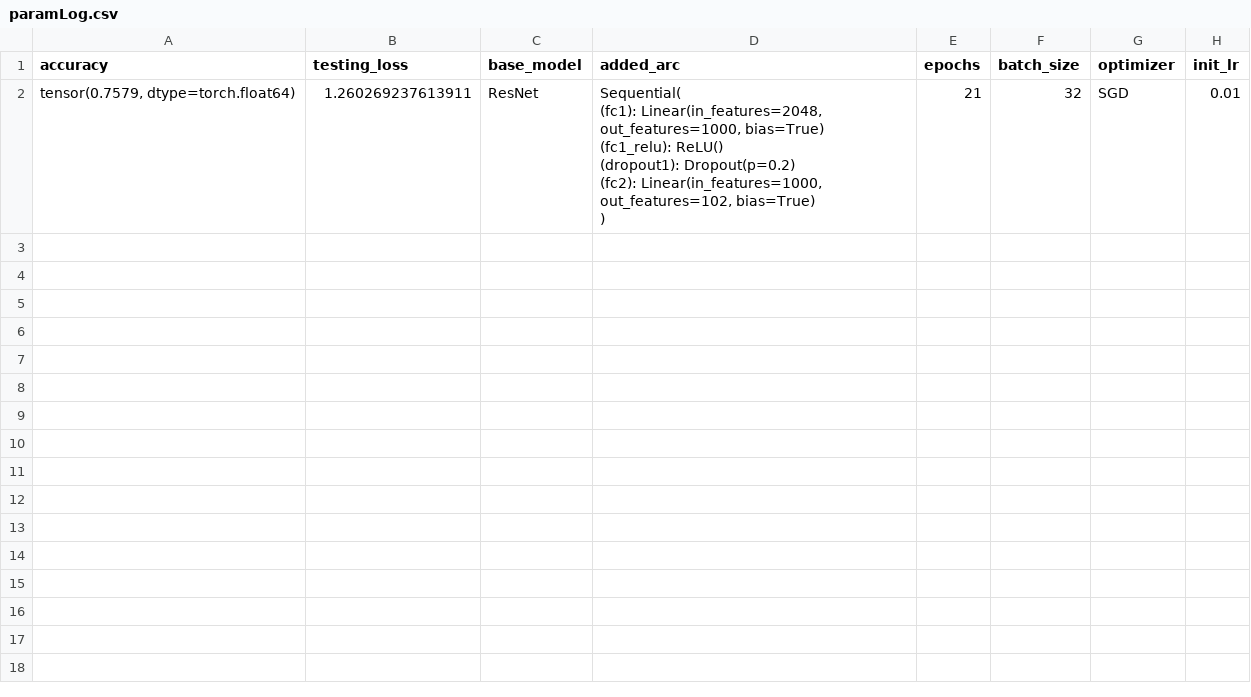
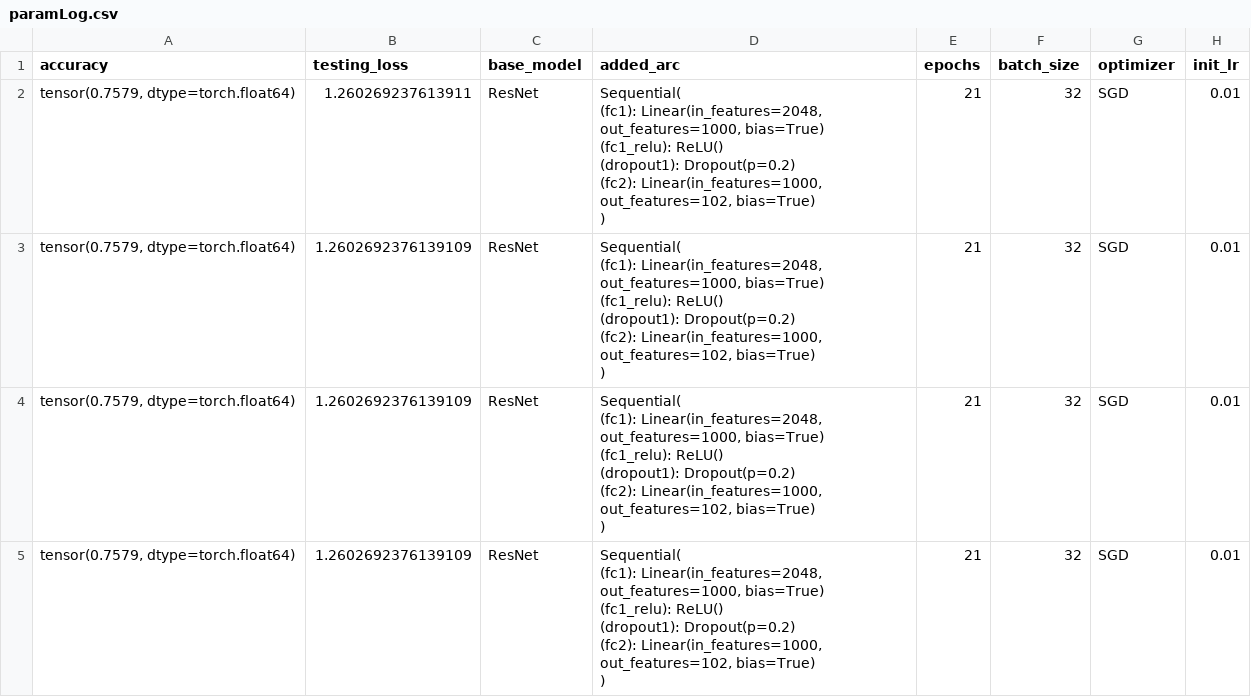
Before and after one commit to Hammania689/pytorch_udacity_challenge, a CSV file: lab_challenge/paramLog.csv, drawn as a sheet.

Commit message:
Updated loading and saving model functions

```diff
--- a/lab_challenge/paramLog.csv
+++ b/lab_challenge/paramLog.csv
@@ -7 +7,19 @@ accuracy,testing_loss,base_model,added_arc,epochs,batch_size,optimizer,init_lr
 )",21,32,SGD,0.01
+"tensor(0.7579, dtype=torch.float64)",1.2602692376139109,ResNet,"Sequential(
+  (fc1): Linear(in_features=2048, out_features=1000, bias=True)
+  (fc1_relu): ReLU()
+  (dropout1): Dropout(p=0.2)
+  (fc2): Linear(in_features=1000, out_features=102, bias=True)
+)",21,32,SGD,0.01
+"tensor(0.7579, dtype=torch.float64)",1.2602692376139109,ResNet,"Sequential(
+  (fc1): Linear(in_features=2048, out_features=1000, bias=True)
+  (fc1_relu): ReLU()
+  (dropout1): Dropout(p=0.2)
+  (fc2): Linear(in_features=1000, out_features=102, bias=True)
+)",21,32,SGD,0.01
+"tensor(0.7579, dtype=torch.float64)",1.2602692376139109,ResNet,"Sequential(
+  (fc1): Linear(in_features=2048, out_features=1000, bias=True)
+  (fc1_relu): ReLU()
+  (dropout1): Dropout(p=0.2)
+  (fc2): Linear(in_features=1000, out_features=102, bias=True)
+)",21,32,SGD,0.01
```
Also changed, not shown: 4 other files.
